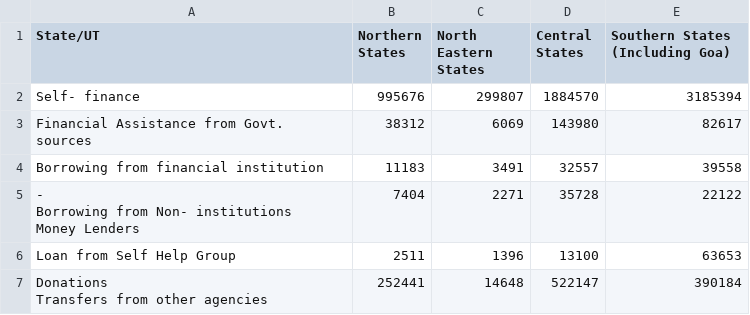
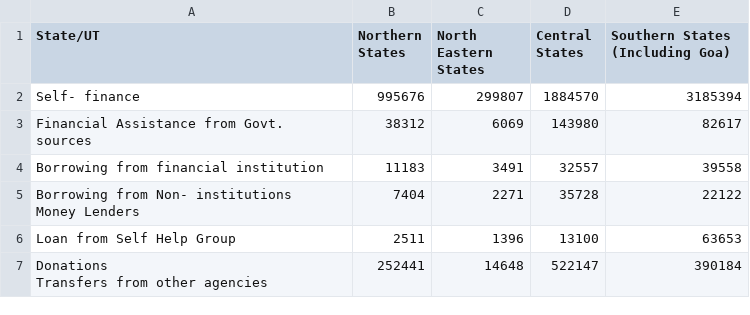
Before and after one commit to nehamve/polecon, a CSV file: NEW BY SOURCE OF FINANCE.csv, drawn as a sheet.

Commit message:
Update NEW BY SOURCE OF FINANCE.csv

```diff
--- a/NEW BY SOURCE OF FINANCE.csv
+++ b/NEW BY SOURCE OF FINANCE.csv
@@ -4,5 +4,5 @@ Financial Assistance from Govt. sources,38312,6069,143980,82617,,
 Borrowing from financial institution,11183,3491,32557,39558,,
-"-
-Borrowing from Non- institutions
-Money Lenders",7404,2271,35728,22122,,
+"
+Borrowing from Non- institutions
+Money Lenders",7404,2271,35728,22122,,
 Loan from Self Help Group,2511,1396,13100,63653,,
```
